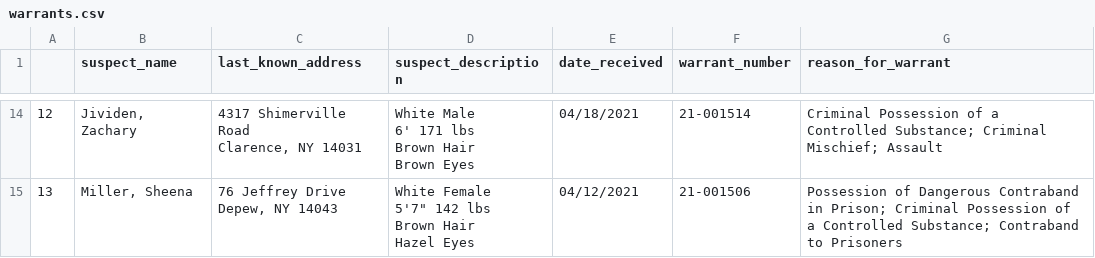
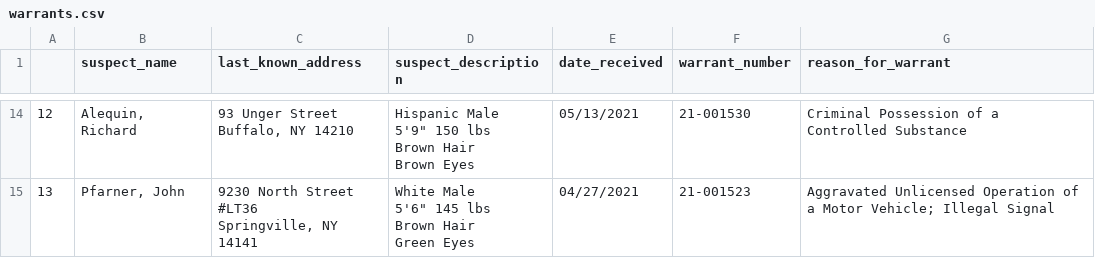
Before and after one commit to marypasciak/warrants-automatic-scraper, a CSV file: warrants.csv, drawn as a sheet; only a part is shown, gaps mark what is left out; ↵ is a line break in a cell; the diff covers the shown part only; the diff names each change by its address in the sheet, - before the commit and + after, or states it on an @@ line.

```diff
--- a/warrants.csv
+++ b/warrants.csv
-B14 (suspect_name): Jividen, Zachary
+B14 (suspect_name): Alequin, Richard
-C14 (last_known_address): 4317 Shimerville Road ↵ Clarence, NY 14031
+C14 (last_known_address): 93 Unger Street ↵ Buffalo, NY 14210
-D14 (suspect_description): White Male ↵ 6' 171 lbs ↵ Brown…
+D14 (suspect_description): Hispanic Male ↵ 5'9" 150 lbs ↵ Brown…
-E14 (date_received): 04/18/2021
+E14 (date_received): 05/13/2021
-F14 (warrant_number): 21-001514
+F14 (warrant_number): 21-001530
-G14 (reason_for_warrant): …a Controlled Substance; Criminal Mischief; Assault
+G14 (reason_for_warrant): …a Controlled Substance
-B15 (suspect_name): Miller, Sheena
+B15 (suspect_name): Pfarner, John
-C15 (last_known_address): 76 Jeffrey Drive ↵ Depew, NY 14043
+C15 (last_known_address): 9230 North Street ↵ #LT36 ↵ Springville, NY 14141
-D15 (suspect_description): White Female ↵ 5'7" 142 lbs ↵ Brown Hair ↵ Hazel Eyes
+D15 (suspect_description): White Male ↵ 5'6" 145 lbs ↵ Brown Hair ↵ Green Eyes
-E15 (date_received): 04/12/2021
+E15 (date_received): 04/27/2021
-F15 (warrant_number): 21-001506
+F15 (warrant_number): 21-001523
-G15 (reason_for_warrant): Possession of Dangerous Contraband in Prison; Criminal Possession of a Controlled Substance; Contraband to Prisoners
+G15 (reason_for_warrant): Aggravated Unlicensed Operation of a Motor Vehicle; Illegal Signal
```
Also changed, not shown: 60 edited cells elsewhere in this file.
